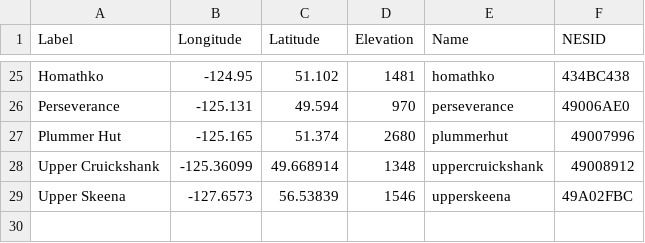
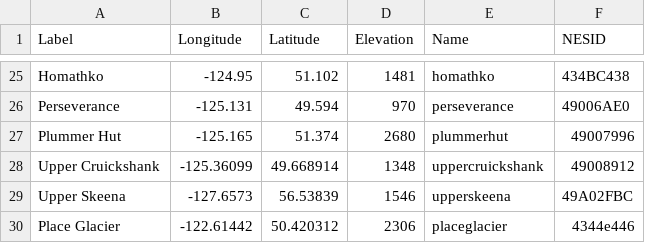
Before and after one commit to CHRL-VIU/chrl-graph, a CSV file: stnloc.csv, drawn as a sheet; only a part is shown, gaps mark what is left out; the diff names each change by its address in the sheet, - before the commit and + after, or states it on an @@ line.

Commit message:
updated to include place glacier

```diff
--- a/stnloc.csv
+++ b/stnloc.csv
+row 30: Place Glacier | -122.61442 | 50.420312 | 2306 | placeglacier | 4344e446
```
Also changed, not shown: 2 other files.
